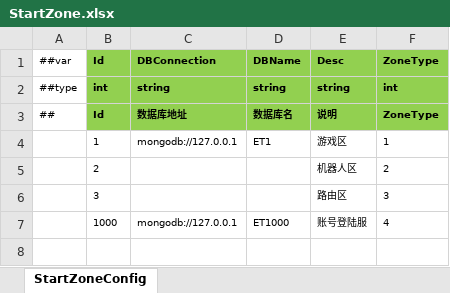
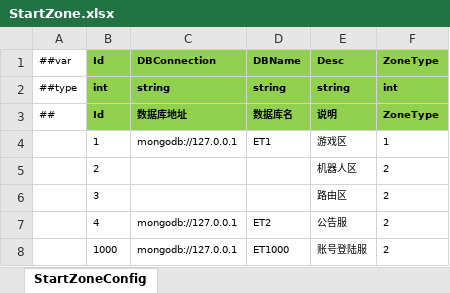
Before and after one commit to 3243155368/ChildrenMgr, an Excel workbook: Packages/cn.etetet.yiuilubangen/Luban/Localhost/Datas/StartZone.xlsx, sheet StartZoneConfig, drawn as a sheet; values as stored, in another font and other column widths than the file's, no borders; addresses are those after the commit; the diff names each change by its address in the sheet, - before the commit and + after, or states it on an @@ line.

```diff
--- a/Packages/cn.etetet.yiuilubangen/Luban/Localhost/Datas/StartZone.xlsx (sheet StartZoneConfig)
+++ b/Packages/cn.etetet.yiuilubangen/Luban/Localhost/Datas/StartZone.xlsx (sheet StartZoneConfig)
-F6: 3
+F6: 2
+row 7:  | 4 | mongodb://127.0.0.1 | ET2 | 公告服 | 2
-F8: 4
+F8: 2
```
Also changed, not shown: Packages/cn.etetet.yiuilubangen/Luban/Localhost/Datas/StartScene.xlsx, 13 other files.
